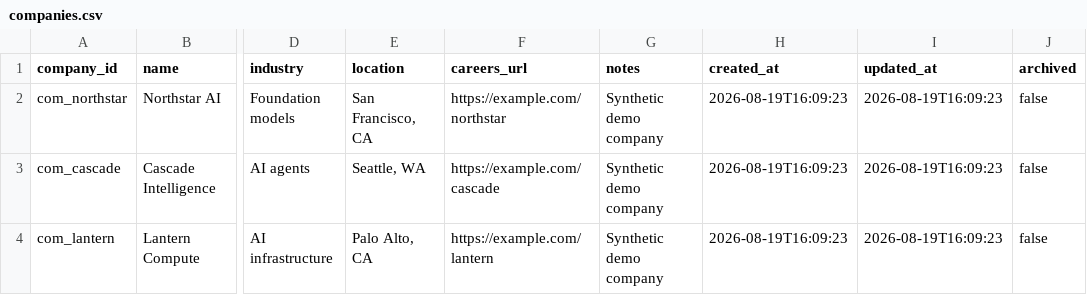
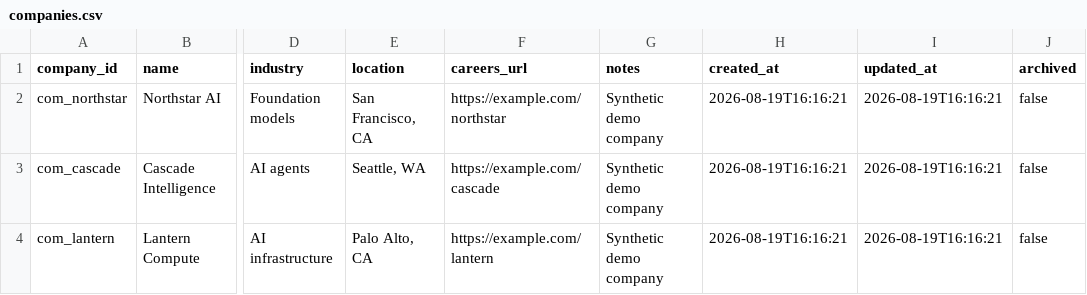
Before and after one commit to JinkyongChoi1/career-connection-manager, a CSV file: demo_data/companies.csv, drawn as a sheet; only a part is shown, gaps mark what is left out; the diff names each change by its address in the sheet, - before the commit and + after, or states it on an @@ line.

Commit message:
Add README dashboard demo

```diff
--- a/demo_data/companies.csv
+++ b/demo_data/companies.csv
-H2:H4 (created_at): 2026-08-19T16:09:23
+H2:H4 (created_at): 2026-08-19T16:16:21
-I2:I4 (updated_at): 2026-08-19T16:09:23
+I2:I4 (updated_at): 2026-08-19T16:16:21
```
Also changed, not shown: demo_data/interactions.csv, demo_data/jobs.csv, 5 other files.
